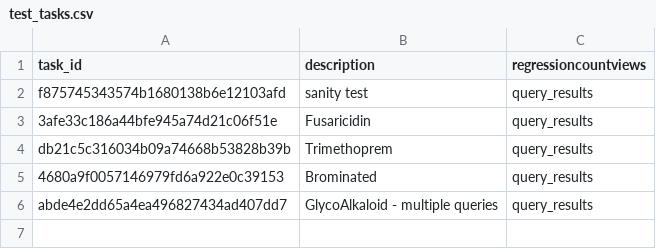
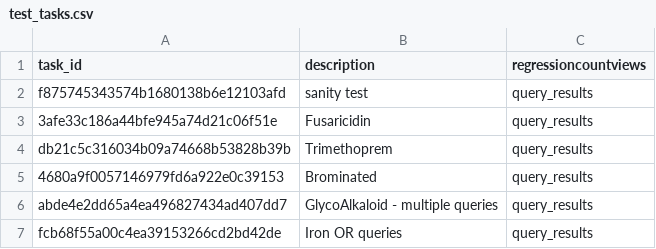
Before and after one commit to mwang87/MassQueryLanguage, a CSV file: proteosafe/msql-nf/test-integration-workflow/test_tasks.csv, drawn as a sheet; the diff names each change by its address in the sheet, - before the commit and + after, or states it on an @@ line.

Commit message:
updating tasks

```diff
--- a/proteosafe/msql-nf/test-integration-workflow/test_tasks.csv
+++ b/proteosafe/msql-nf/test-integration-workflow/test_tasks.csv
+row 7: fcb68f55a00c4ea39153266cd2bd42de | Iron OR queries | query_results
```
